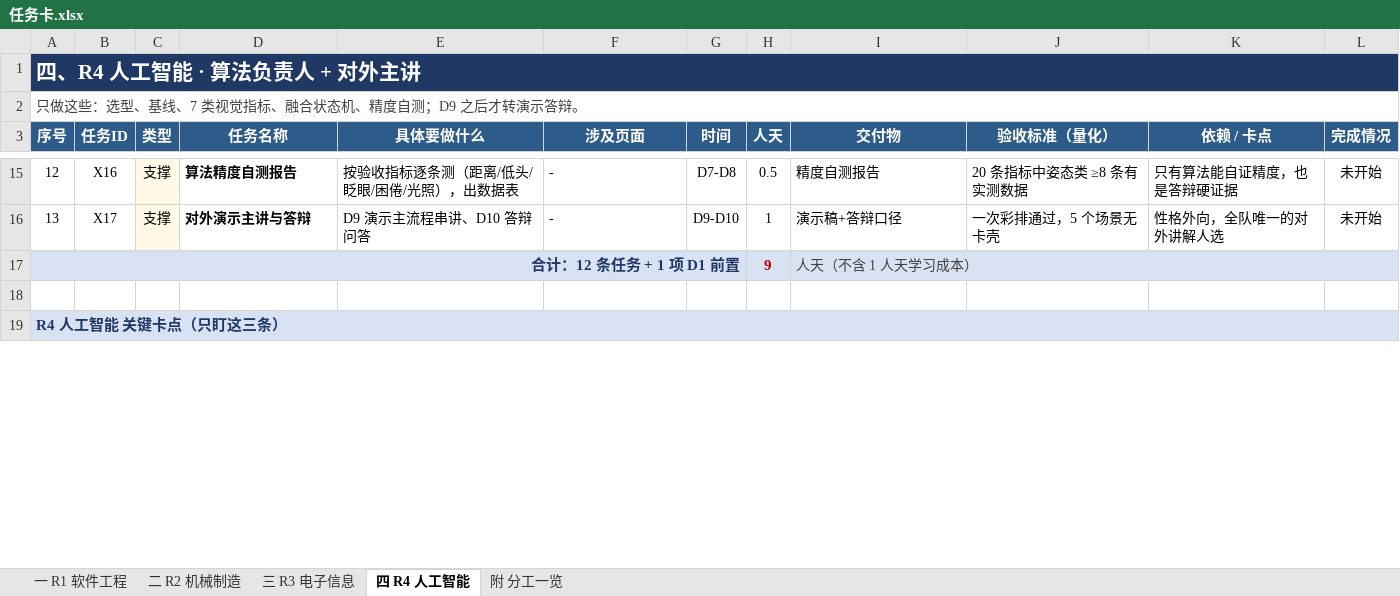
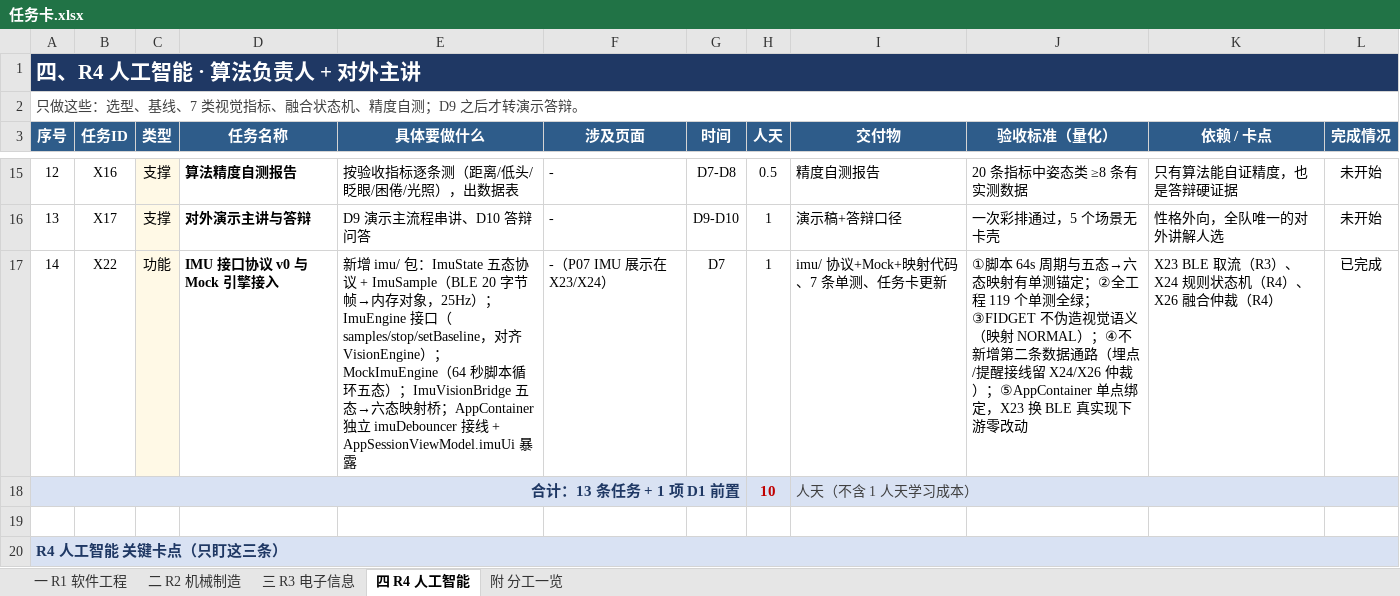
Before and after one commit to Giter639/Longxiang12, an Excel workbook: 任务卡.xlsx, sheet 四 R4 人工智能, drawn as a sheet; only a part is shown, gaps mark what is left out; values as stored, in another font and other column widths than the file's, no borders; removed rows and columns are numbered as before the commit, all else as after; the diff names each change by its address in the sheet, - before the commit and + after, or states it on an @@ line.

Commit message:
X22: IMU 接口协议 v0 + Mock 引擎与五态→六态映射桥（任务卡登记 X22）

```diff
--- a/任务卡.xlsx (sheet 四 R4 人工智能)
+++ b/任务卡.xlsx (sheet 四 R4 人工智能)
-row 17: 合计：12 条任务 + 1 项 D1 前置 |  |  |  |  |  |  | 9 | 人天（不含 1 人天学习成本）
+row 17: 14 | X22 | 功能 | IMU 接口协议 v0 与 Mock 引擎接入 | 新增 imu/ 包：ImuState 五态协议 + ImuSample（BLE 20 字节帧→内存对象，25Hz）；ImuEngine 接口（samples/stop/setBaseline，对齐 VisionEngine）；MockImuEngine（64 秒脚本循环五态）；ImuVisionBridge 五态→六态映射桥；AppContainer 独立 imuDebouncer 接线 + AppSessionViewModel.imuUi 暴露 | -（P07 IMU 展示在 X23/X24） | D7 | 1 | imu/ 协议+Mock+映射代码、7 条单测、任务卡更新 | ①脚本 64s 周期与五态→六态映射有单测锚定；②全工程 119 个单测全绿；③FIDGET 不伪造视觉语义（映射 NORMAL）；④不新增第二条数据通路（埋点/提醒接线留 X24/X26 仲裁）；⑤AppContainer 单点绑定，X23 换 BLE 真实现下游零改动 | X23 BLE 取流（R3）、X24 规则状态机（R4）、X26 融合仲裁（R4） | 已完成
+row 18: 合计：13 条任务 + 1 项 D1 前置 |  |  |  |  |  |  | 10 | 人天（不含 1 人天学习成本）
```
Also changed, not shown: 8 other files.
